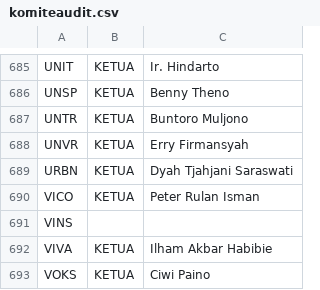
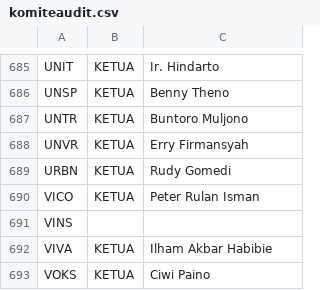
Before and after one commit to ledwindra/indonesia-stock-exchange, a CSV file: data/komiteaudit.csv, drawn as a sheet; only a part is shown, gaps mark what is left out.

Commit message:
Update audit committee data

```diff
--- a/data/komiteaudit.csv
+++ b/data/komiteaudit.csv
@@ -688,3 +688,3 @@ UNTR,KETUA,Buntoro Muljono
 UNVR,KETUA,Erry Firmansyah
-URBN,KETUA,Dyah Tjahjani Saraswati
+URBN,KETUA,Rudy Gomedi
 VICO,KETUA,Peter Rulan Isman
```
